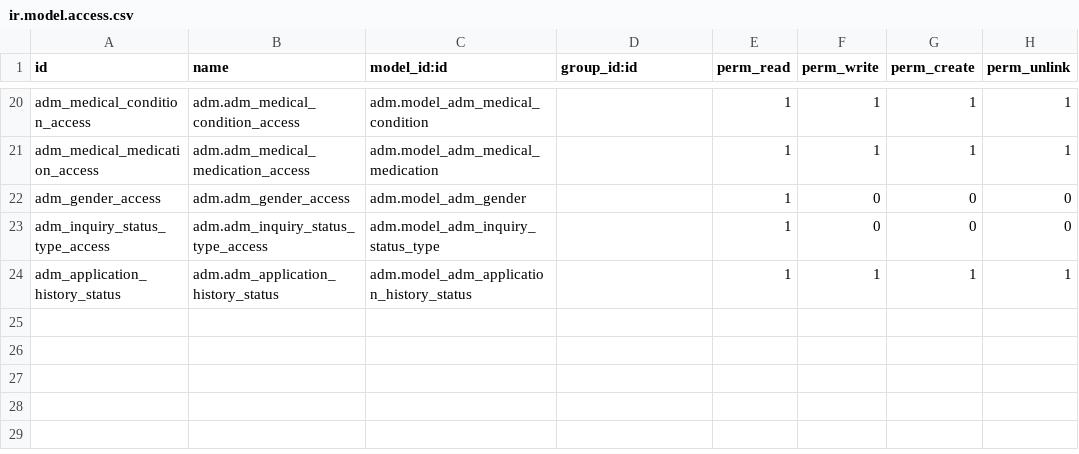
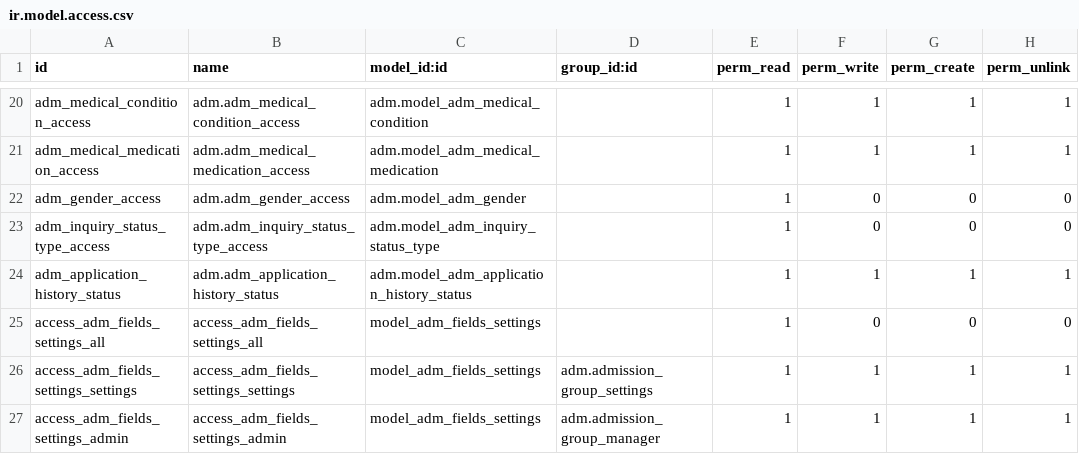
Before and after one commit to LuisMalave2001/AISJ-13, a CSV file: adm/security/ir.model.access.csv, drawn as a sheet; only a part is shown, gaps mark what is left out.

Commit message:
[IMP] adm: Add settings fields model

```diff
--- a/adm/security/ir.model.access.csv
+++ b/adm/security/ir.model.access.csv
@@ -24 +24,4 @@ adm_inquiry_status_type_access,adm.adm_inquiry_status_type_access,adm.model_adm_
 adm_application_history_status,adm.adm_application_history_status,adm.model_adm_application_history_status,,1,1,1,1
+access_adm_fields_settings_all,access_adm_fields_settings_all,model_adm_fields_settings,,1,0,0,0
+access_adm_fields_settings_settings,access_adm_fields_settings_settings,model_adm_fields_settings,adm.admission_group_settings,1,1,1,1
+access_adm_fields_settings_admin,access_adm_fields_settings_admin,model_adm_fields_settings,adm.admission_group_manager,1,1,1,1
```
Also changed, not shown: 4 other files.
